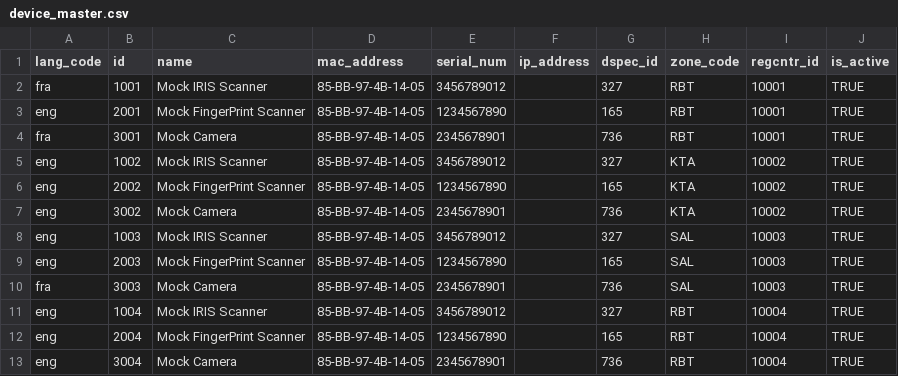
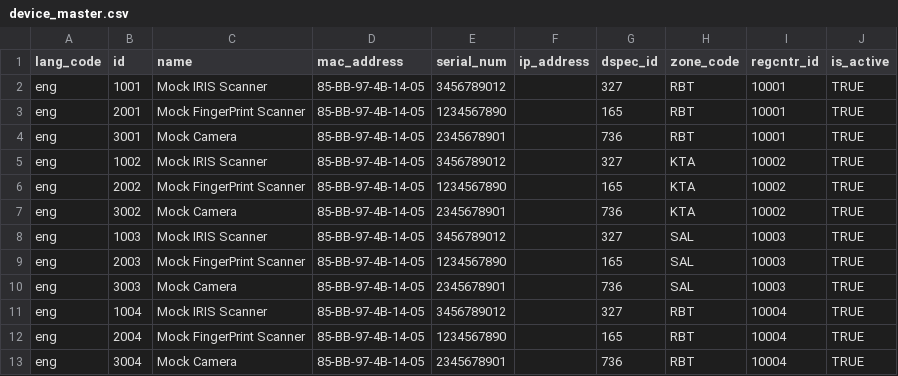
Before and after one commit to Rakshithb1/mosip-data, a CSV file: mosip_master/csv/device_master.csv, drawn as a sheet; only a part is shown.

```diff
--- a/mosip_master/csv/device_master.csv
+++ b/mosip_master/csv/device_master.csv
@@ -1,5 +1,5 @@
 lang_code,id,name,mac_address,serial_num,ip_address,dspec_id,zone_code,regcntr_id,is_active
-fra,1001,Mock IRIS Scanner,85-BB-97-4B-14-05,3456789012,,327,RBT,10001,TRUE
+eng,1001,Mock IRIS Scanner,85-BB-97-4B-14-05,3456789012,,327,RBT,10001,TRUE
 eng,2001,Mock FingerPrint Scanner,85-BB-97-4B-14-05,1234567890,,165,RBT,10001,TRUE
-fra,3001,Mock Camera,85-BB-97-4B-14-05,2345678901,,736,RBT,10001,TRUE
+eng,3001,Mock Camera,85-BB-97-4B-14-05,2345678901,,736,RBT,10001,TRUE
 eng,1002,Mock IRIS Scanner,85-BB-97-4B-14-05,3456789012,,327,KTA,10002,TRUE
@@ -9,3 +9,3 @@ eng,1003,Mock IRIS Scanner,85-BB-97-4B-14-05,3456789012,,327,SAL,10003,TRUE
 eng,2003,Mock FingerPrint Scanner,85-BB-97-4B-14-05,1234567890,,165,SAL,10003,TRUE
-fra,3003,Mock Camera,85-BB-97-4B-14-05,2345678901,,736,SAL,10003,TRUE
+eng,3003,Mock Camera,85-BB-97-4B-14-05,2345678901,,736,SAL,10003,TRUE
 eng,1004,Mock IRIS Scanner,85-BB-97-4B-14-05,3456789012,,327,RBT,10004,TRUE
```
